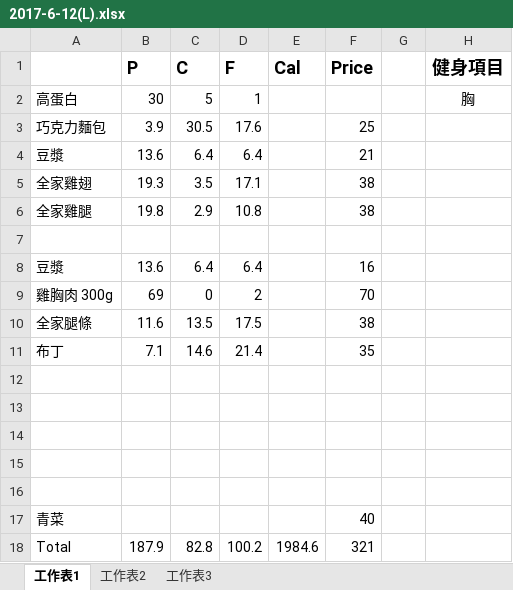
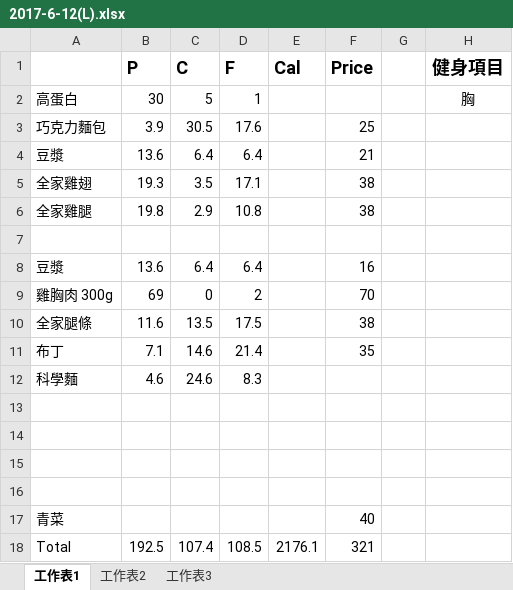
Before and after one commit to thumbe12856/Daily-Eating, an Excel workbook: diary/2017-6-12(L).xlsx, sheet 工作表1, drawn as a sheet; values as stored, in another font and other column widths than the file's, no borders; the diff names each change by its address in the sheet, - before the commit and + after, or states it on an @@ line.

```diff
--- a/diary/2017-6-12(L).xlsx (sheet 工作表1)
+++ b/diary/2017-6-12(L).xlsx (sheet 工作表1)
-row 12: (empty)
+row 12: 科學麵 | 4.6 | 24.6 | 8.3
-B18 (P): 187.9
+B18 (P): 192.5
-C18 (C): 82.8
+C18 (C): 107.4
-D18 (F): 100.2
+D18 (F): 108.5
-E18 (Cal): 1984.6
+E18 (Cal): 2176.1
```
Also changed, not shown: 2 other files.
